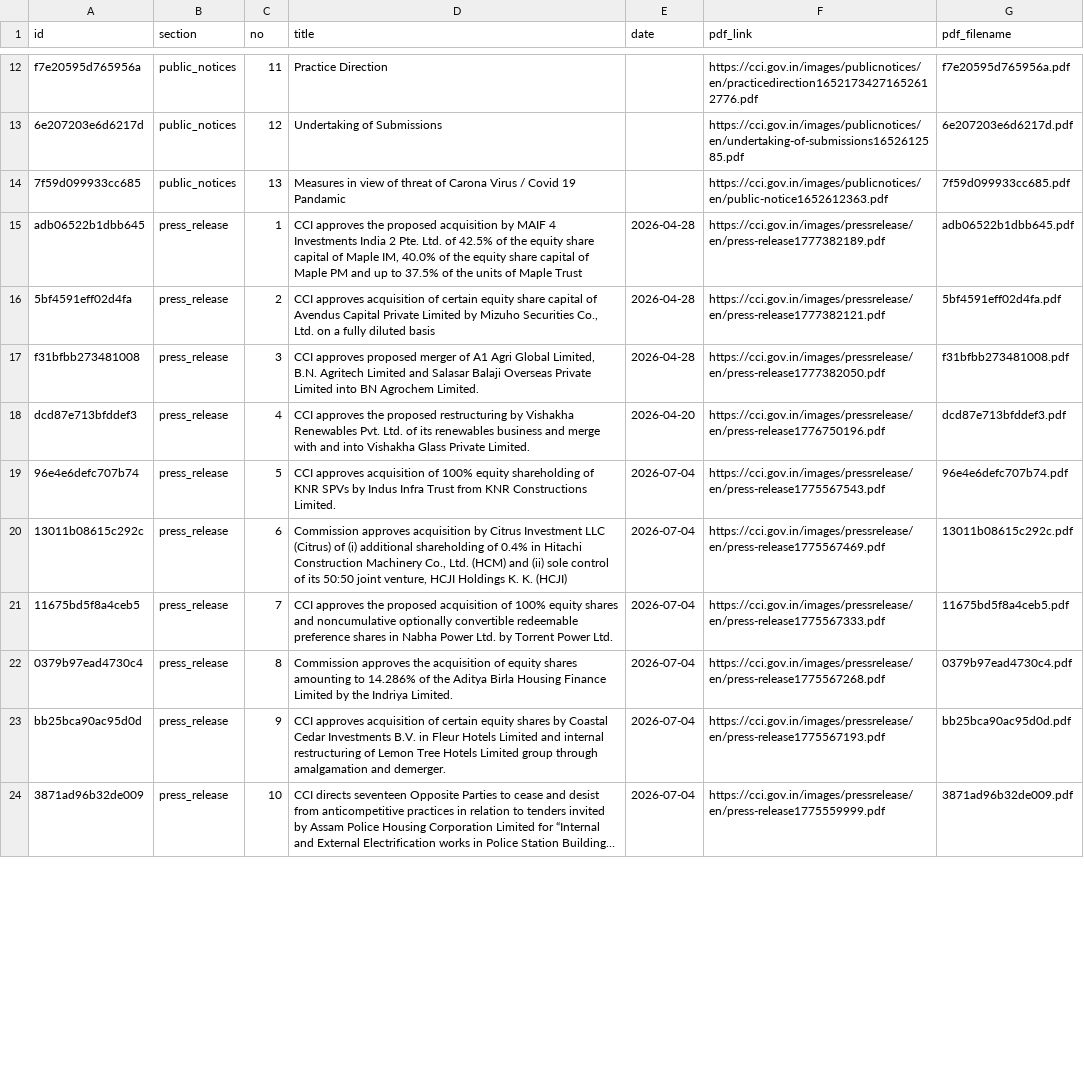
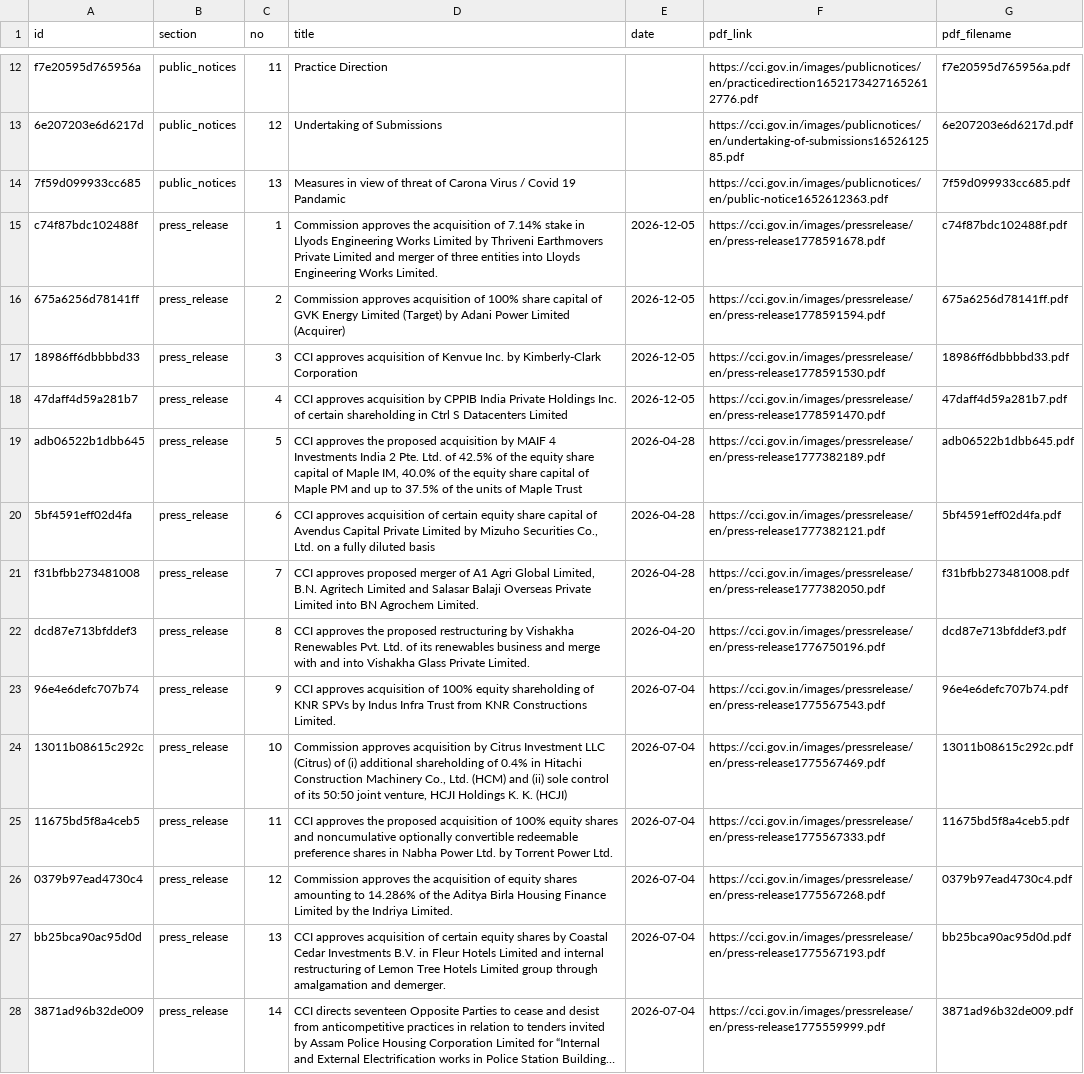
Before and after one commit to Legaltech-TL/trilegal-regulatory-updates, a CSV file: data/cci_master.csv, drawn as a sheet; only a part is shown, gaps mark what is left out; long unchanged cells end in …; addresses are those after the commit; the diff covers the shown part only; the diff names each change by its address in the sheet, - before the commit and + after, or states it on an @@ line.

```diff
--- a/data/cci_master.csv
+++ b/data/cci_master.csv
+row 15: c74f87bdc102488f | press_release | 1 | Commission approves the acquisition of 7.14% stake in Llyods Engineering Works Limited by Thriveni Earthmovers Private Limited and merger of three entities into Lloyds Engineering Works Limited. | 2026-12-05 | https://cci.gov.in/images/pressrelease/en/press-release1778591678.pdf | c74f87bdc102488f.pdf
+row 16: 675a6256d78141ff | press_release | 2 | Commission approves acquisition of 100% share capital of GVK Energy Limited (Target) by Adani Power Limited (Acquirer) | 2026-12-05 | https://cci.gov.in/images/pressrelease/en/press-release1778591594.pdf | 675a6256d78141ff.pdf
+row 17: 18986ff6dbbbbd33 | press_release | 3 | CCI approves acquisition of Kenvue Inc. by Kimberly-Clark Corporation | 2026-12-05 | https://cci.gov.in/images/pressrelease/en/press-release1778591530.pdf | 18986ff6dbbbbd33.pdf
+row 18: 47daff4d59a281b7 | press_release | 4 | CCI approves acquisition by CPPIB India Private Holdings Inc. of certain shareholding in Ctrl S Datacenters Limited | 2026-12-05 | https://cci.gov.in/images/pressrelease/en/press-release1778591470.pdf | 47daff4d59a281b7.pdf
-C19 (no): 1
+C19 (no): 5
-C20 (no): 2
+C20 (no): 6
-C21 (no): 3
+C21 (no): 7
-C22 (no): 4
+C22 (no): 8
-C23 (no): 5
+C23 (no): 9
-C24 (no): 6
+C24 (no): 10
-C25 (no): 7
+C25 (no): 11
-C26 (no): 8
+C26 (no): 12
-C27 (no): 9
+C27 (no): 13
-C28 (no): 10
+C28 (no): 14
```
Also changed, not shown: 2 added rows, 2 removed rows and 33 edited cells elsewhere in this file, 1 other file.
